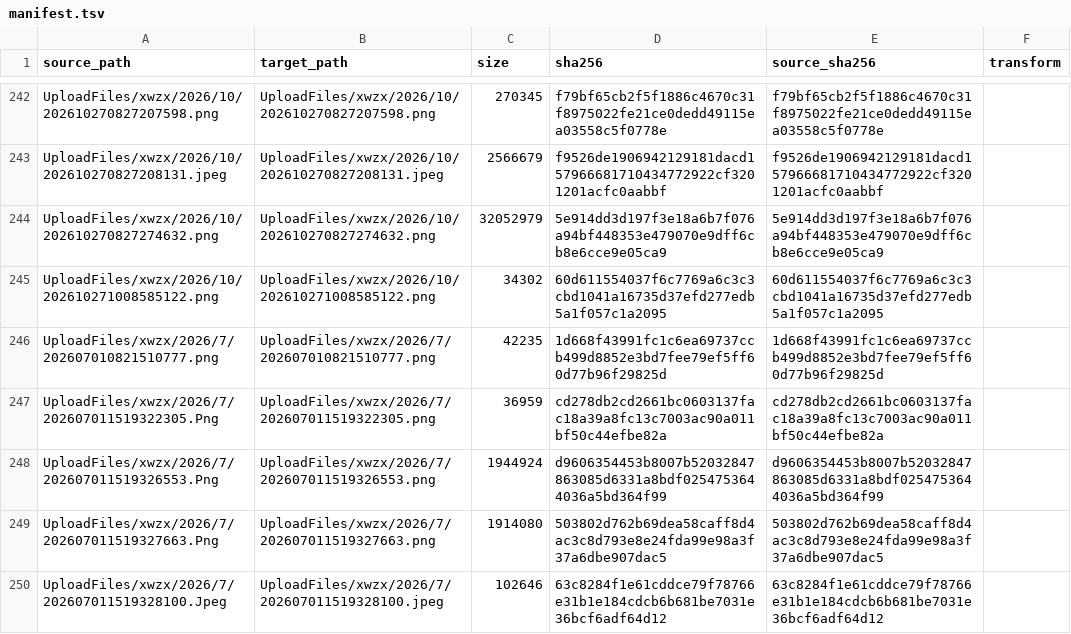
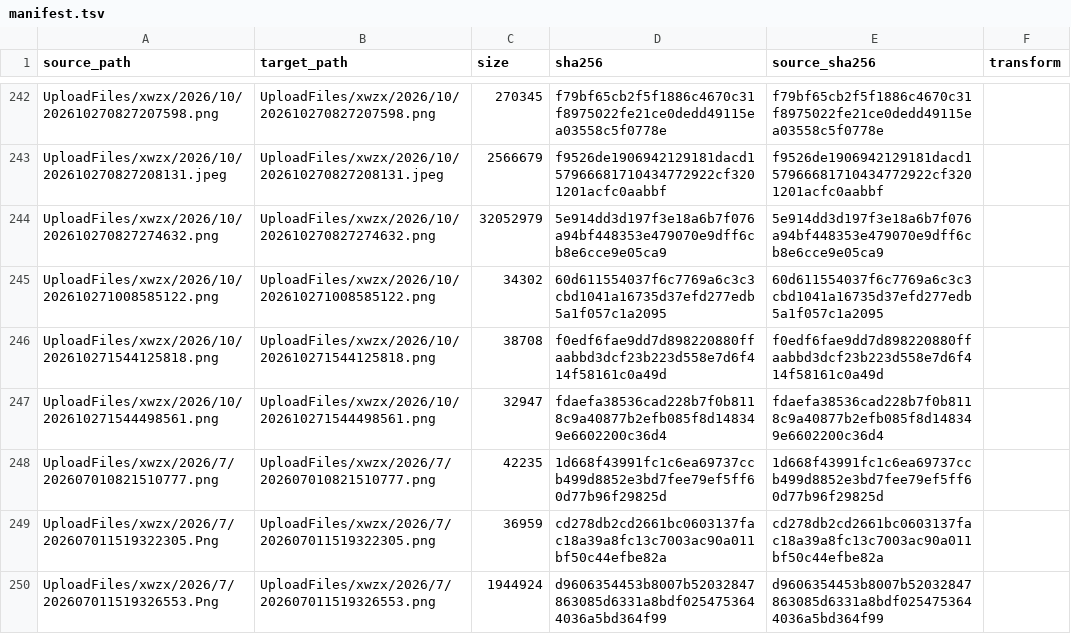
Before and after one commit to Shaoxing-No-1-High-School/Shaoxingyizhong-img-xwzx-2026-h2, a TSV file: manifest.tsv, drawn as a sheet; only a part is shown, gaps mark what is left out; the shorter side is filled out with more unchanged rows; the diff names each change by its address in the sheet, - before the commit and + after, or states it on an @@ line.

```diff
--- a/manifest.tsv
+++ b/manifest.tsv
+row 246: UploadFiles/xwzx/2026/10/202610271544125818.png | UploadFiles/xwzx/2026/10/202610271544125818.png | 38708 | f0edf6fae9dd7d898220880ffaabbd3dcf23b223d558e7d6f414f58161c0a49d | f0edf6fae9dd7d898220880ffaabbd3dcf23b223d558e7d6f414f58161c0a49d
+row 247: UploadFiles/xwzx/2026/10/202610271544498561.png | UploadFiles/xwzx/2026/10/202610271544498561.png | 32947 | fdaefa38536cad228b7f0b8118c9a40877b2efb085f8d148349e6602200c36d4 | fdaefa38536cad228b7f0b8118c9a40877b2efb085f8d148349e6602200c36d4
```
Also changed, not shown: 2 other files.
